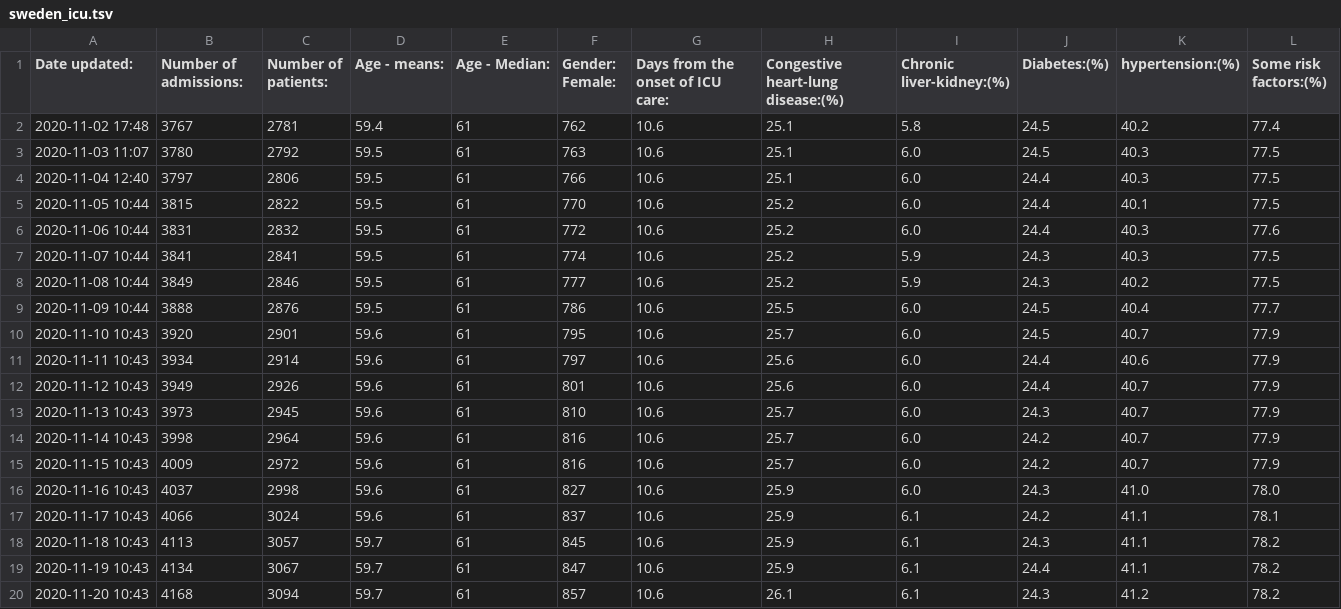
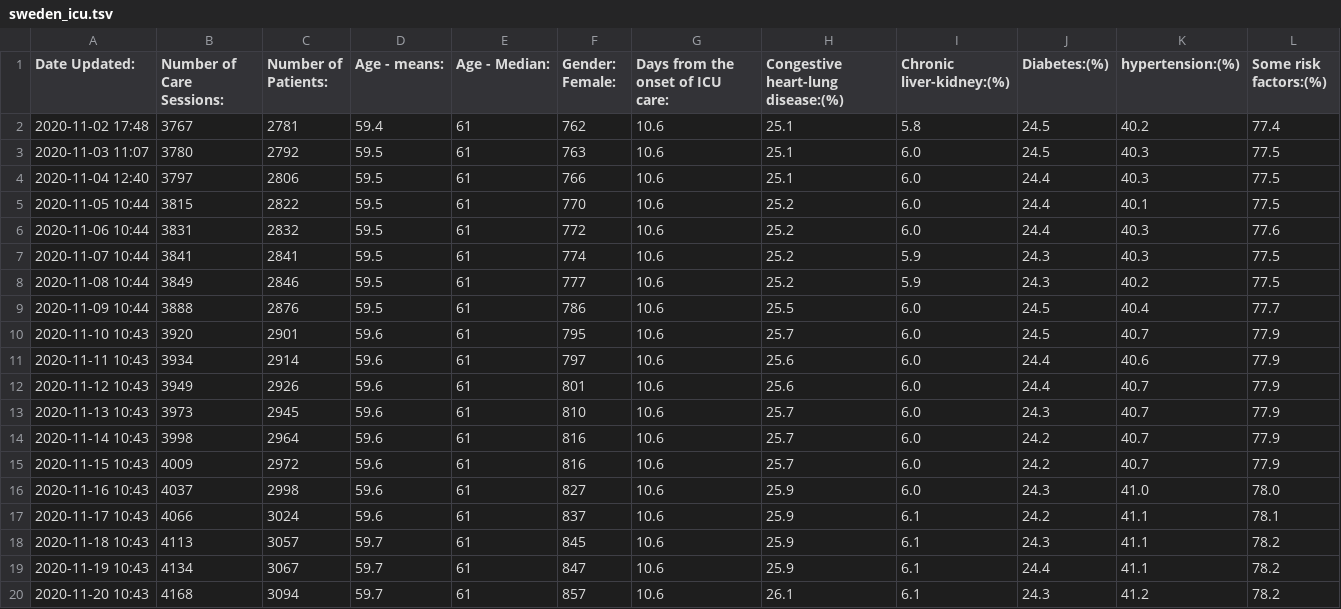
Before and after one commit to dougbristor/UKCovid19, a TSV file: data/daily/sweden_icu.tsv, drawn as a sheet.

Commit message:
Update sweden_icu.tsv

```diff
--- a/data/daily/sweden_icu.tsv
+++ b/data/daily/sweden_icu.tsv
@@ -1,2 +1,2 @@
-Date updated:	Number of admissions:	Number of patients:	Age - means:	Age - Median:	Gender: Female:	Days from the onset of ICU care:	Congestive heart-lung disease:(%)	Chronic liver-kidney:(%)	Diabetes:(%)	hypertension:(%)	Some risk factors:(%)
+Date Updated:	Number of Care Sessions:	Number of Patients:	Age - means:	Age - Median:	Gender: Female:	Days from the onset of ICU care:	Congestive heart-lung disease:(%)	Chronic liver-kidney:(%)	Diabetes:(%)	hypertension:(%)	Some risk factors:(%)
 2020-11-02 17:48	3767	2781	59.4 	61	762 	10.6 	25.1	5.8	24.5	40.2	77.4
```
